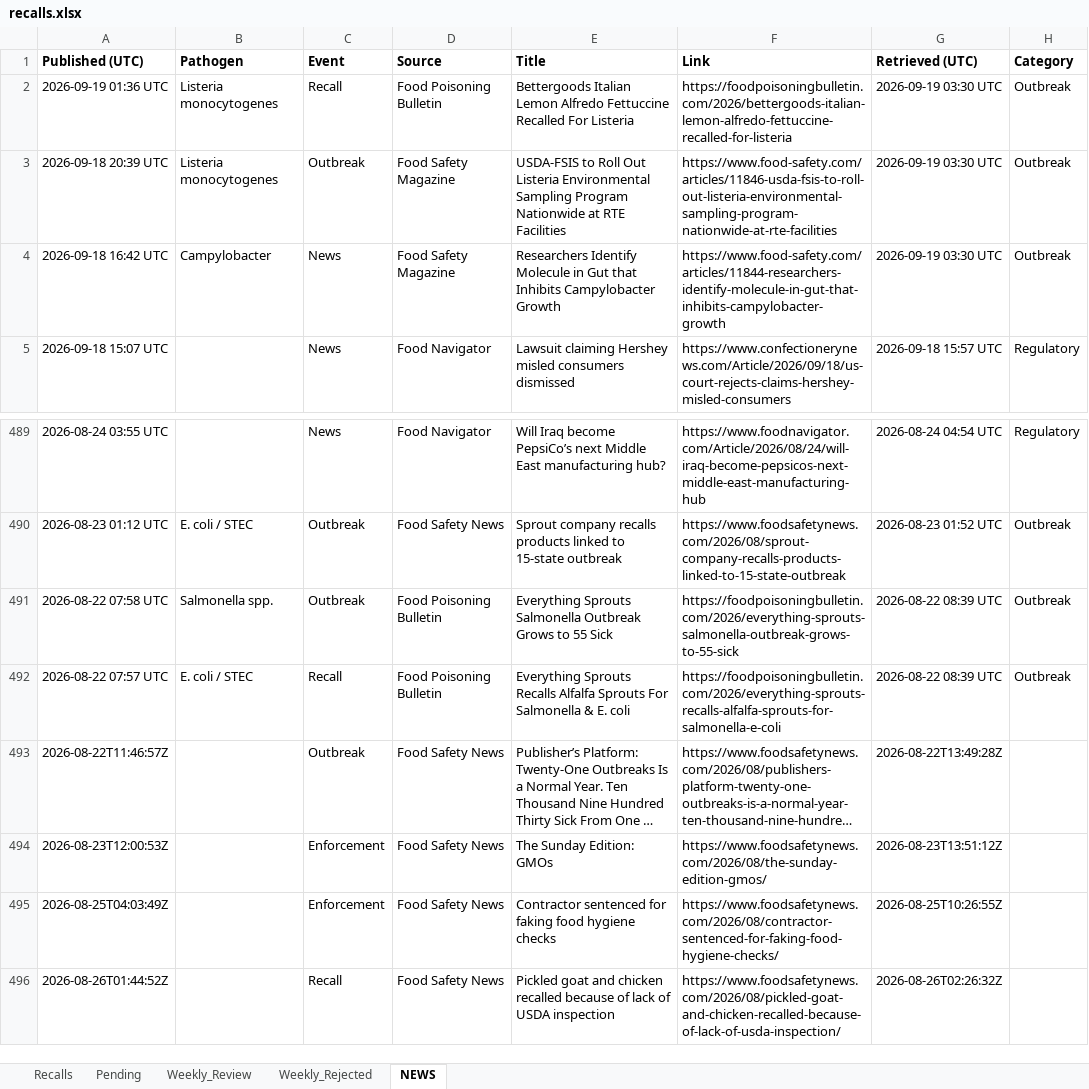
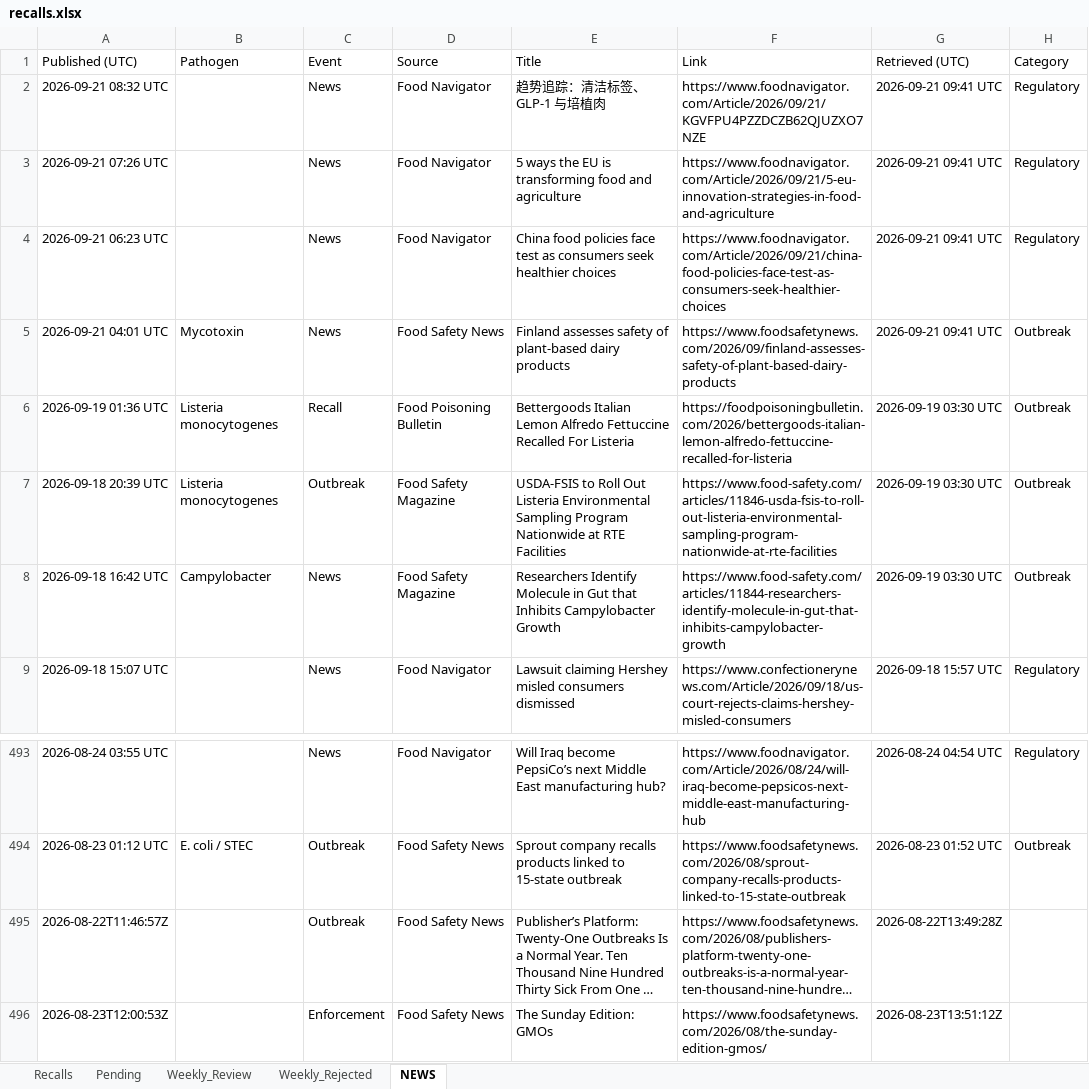
Before and after one commit to Nicobescond/FOOD-SAFETY-monitoring, an Excel workbook: docs/data/recalls.xlsx, sheet NEWS, drawn as a sheet; only a part is shown, gaps mark what is left out; the shorter side is filled out with more unchanged rows; long unchanged cells end in …; values as stored, in another font and other column widths than the file's, no borders; removed rows and columns are numbered as before the commit, all else as after; the diff names each change by its address in the sheet, - before the commit and + after, or states it on an @@ line.

```diff
--- a/docs/data/recalls.xlsx (sheet NEWS)
+++ b/docs/data/recalls.xlsx (sheet NEWS)
-A1:H1 bold: on
+A1:H1 bold: off
+row 2: 2026-09-21 08:32 UTC |  | News | Food Navigator | 趋势追踪：清洁标签、GLP-1 与培植肉 | https://www.foodnavigator.com/Article/2026/09/21/KGVFPU4PZZDCZB62QJUZXO7NZE | 2026-09-21 09:41 UTC | Regulatory
+row 3: 2026-09-21 07:26 UTC |  | News | Food Navigator | 5 ways the EU is transforming food and agriculture | https://www.foodnavigator.com/Article/2026/09/21/5-eu-innovation-strategies-in-food-and-agriculture | 2026-09-21 09:41 UTC | Regulatory
+row 4: 2026-09-21 06:23 UTC |  | News | Food Navigator | China food policies face test as consumers seek healthier choices | https://www.foodnavigator.com/Article/2026/09/21/china-food-policies-face-test-as-consumers-seek-healthier-choices | 2026-09-21 09:41 UTC | Regulatory
+row 5: 2026-09-21 04:01 UTC | Mycotoxin | News | Food Safety News | Finland assesses safety of plant-based dairy products | https://www.foodsafetynews.com/2026/09/finland-assesses-safety-of-plant-based-dairy-products | 2026-09-21 09:41 UTC | Outbreak
-row 491: 2026-08-22 07:58 UTC | Salmonella spp. | Outbreak | Food Poisoning Bulletin | Everything Sprouts Salmonella Outbreak Grows to 55 Sick | https://foodpoisoningbulletin.com/2026/everything-sprouts-salmonella-outbreak-grows-to-55-sick | 2026-08-22 08:39 UTC | Outbreak
-row 492: 2026-08-22 07:57 UTC | E. coli / STEC | Recall | Food Poisoning Bulletin | Everything Sprouts Recalls Alfalfa Sprouts For Salmonella & E. coli | https://foodpoisoningbulletin.com/2026/everything-sprouts-recalls-alfalfa-sprouts-for-salmonella-e-coli | 2026-08-22 08:39 UTC | Outbreak
```
Also changed, not shown: 1 other file.
